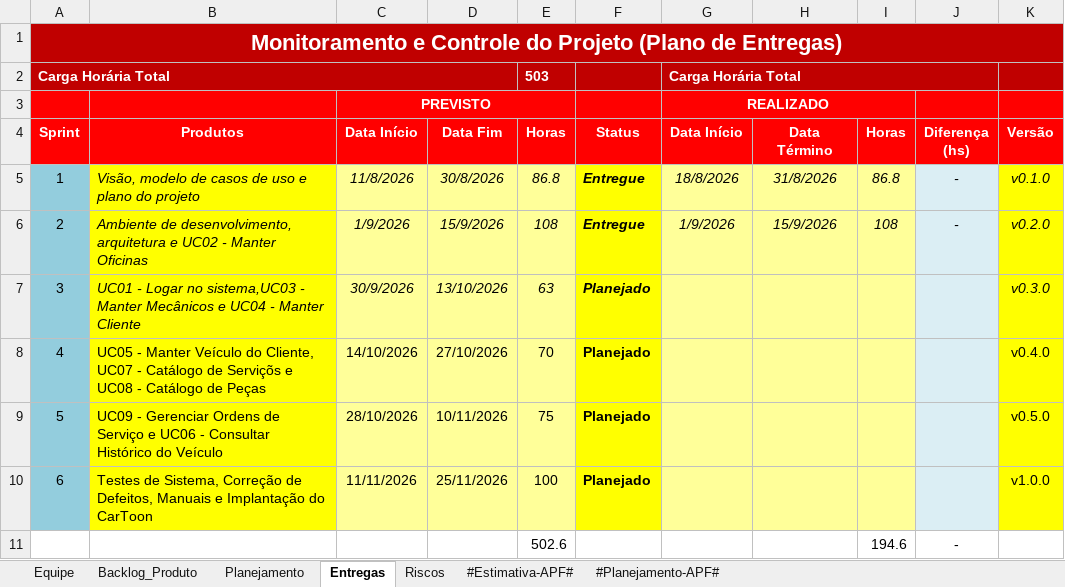
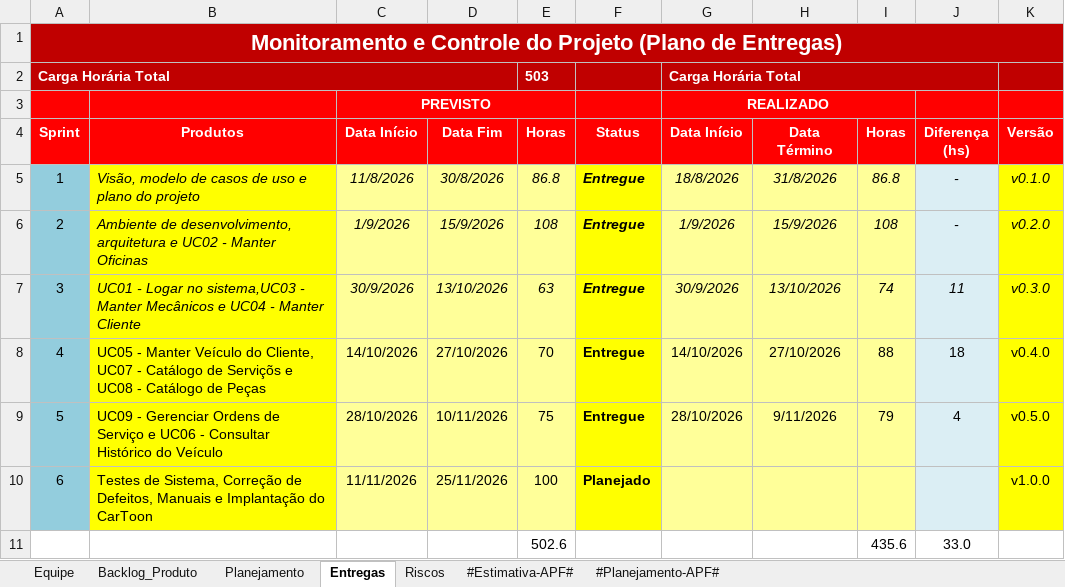
Before and after one commit to C4103M/carToon, an Excel workbook: 6.Gerenciamento de Projeto/CART - Planilha de Planejamento e Controle do Projeto.xlsx, sheet Entregas, drawn as a sheet; values as stored, in another font and other column widths than the file's, no borders; conditional formats not drawn; removed rows and columns are numbered as before the commit, all else as after; the diff names each change by its address in the sheet, - before the commit and + after, or states it on an @@ line.

Commit message:
chore(gestao): atualizar planilha de controle e incluir atas dos Sprints 3 a 6
- Aba Entregas: datas reais, horas executadas, diferença e status
  Entregue dos Sprints 3 (v0.3.0), 4 (v0.4.0) e 5 (v0.5.0). Planilha
  editada direto no XML para preservar imagens, comentários e validações.
- Atas III (30/09), IV (14/10), V (28/10) e VI (09/11), no modelo da
  Ata II, com revisão de cada sprint, decisões, pendências e próxima
  reunião, alinhadas às entregas registradas no repositório de
  implementação.

Closes #60

```diff
--- a/6.Gerenciamento de Projeto/CART - Planilha de Planejamento e Controle do Projeto.xlsx (sheet Entregas)
+++ b/6.Gerenciamento de Projeto/CART - Planilha de Planejamento e Controle do Projeto.xlsx (sheet Entregas)
-F7:F9 (Status): Planejado
+F7:F9 (Status): Entregue
-G7 (Data Início): (empty)
+G7 (Data Início): 30/9/2026
-H7 (Data Término): (empty)
+H7 (Data Término): 13/10/2026
-I7 (Horas): (empty)
+I7 (Horas): 74
-J7 (Diferença (hs)): (empty)
+J7 (Diferença (hs)): 11
-G8 (Data Início): (empty)
+G8 (Data Início): 14/10/2026
-H8 (Data Término): (empty)
+H8 (Data Término): 27/10/2026
-I8 (Horas): (empty)
+I8 (Horas): 88
-J8 (Diferença (hs)): (empty)
+J8 (Diferença (hs)): 18
-G9 (Data Início): (empty)
+G9 (Data Início): 28/10/2026
-H9 (Data Término): (empty)
+H9 (Data Término): 9/11/2026
-I9 (Horas): (empty)
+I9 (Horas): 79
-J9 (Diferença (hs)): (empty)
+J9 (Diferença (hs)): 4
-row 11:  |  |  |  | 502.6 |  |  |  | 194.6 | -
+row 11:  |  |  |  | 502.6 |  |  |  | 435.6 | 33.0
```
Also changed, not shown: 4 other files.
